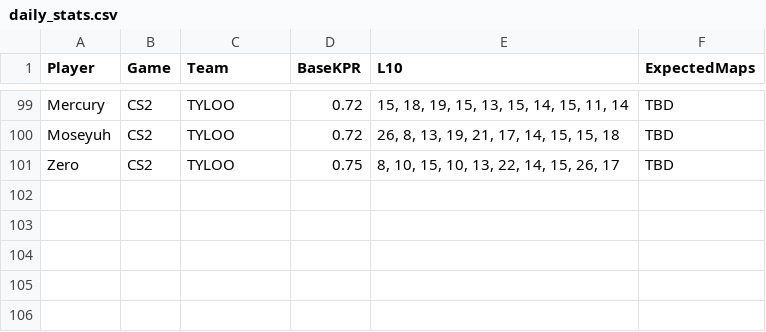
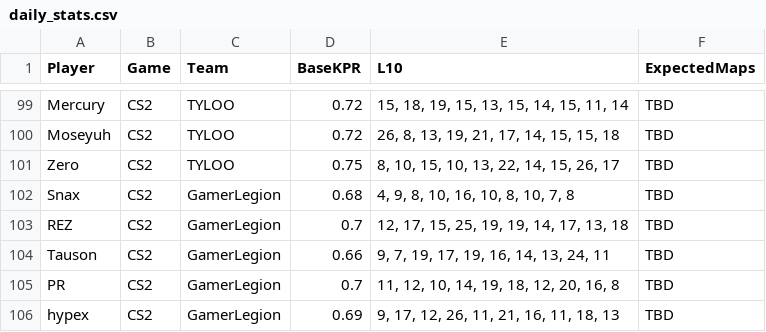
Before and after one commit to SleeperKid/cs2-Prop-Grader, a CSV file: daily_stats.csv, drawn as a sheet; only a part is shown, gaps mark what is left out.

```diff
--- a/daily_stats.csv
+++ b/daily_stats.csv
@@ -101 +101,6 @@ Moseyuh,CS2,TYLOO,0.72,"26, 8, 13, 19, 21, 17, 14, 15, 15, 18",TBD
 Zero,CS2,TYLOO,0.75,"8, 10, 15, 10, 13, 22, 14, 15, 26, 17",TBD
+Snax,CS2,GamerLegion,0.68,"4, 9, 8, 10, 16, 10, 8, 10, 7, 8",TBD
+REZ,CS2,GamerLegion,0.7,"12, 17, 15, 25, 19, 19, 14, 17, 13, 18",TBD
+Tauson,CS2,GamerLegion,0.66,"9, 7, 19, 17, 19, 16, 14, 13, 24, 11",TBD
+PR,CS2,GamerLegion,0.7,"11, 12, 10, 14, 19, 18, 12, 20, 16, 8",TBD
+hypex,CS2,GamerLegion,0.69,"9, 17, 12, 26, 11, 21, 16, 11, 18, 13",TBD
```
